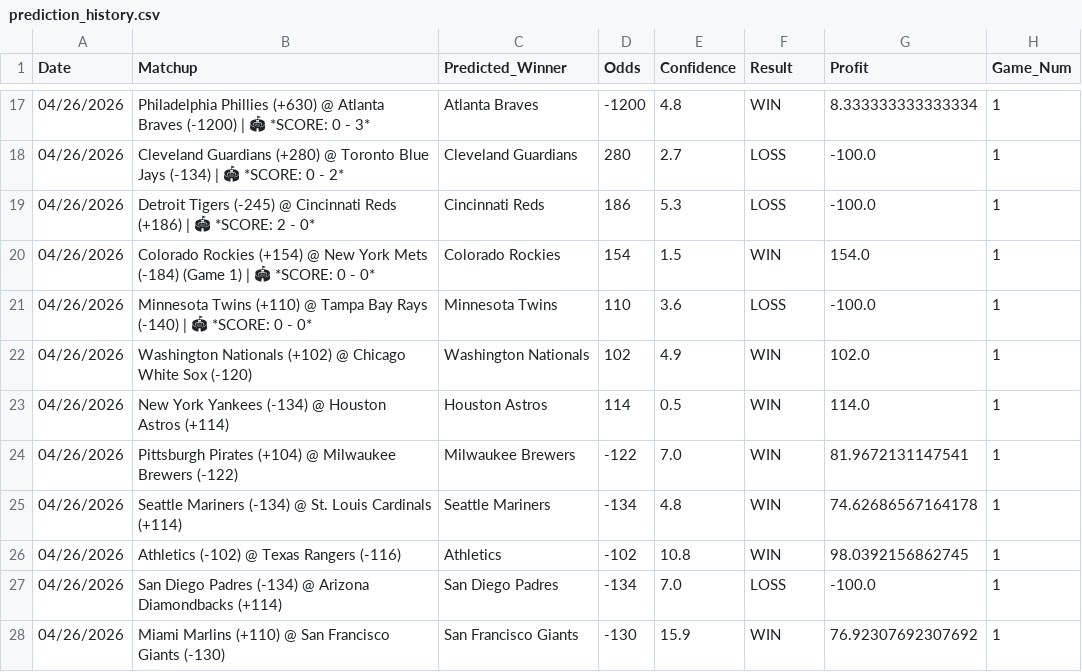
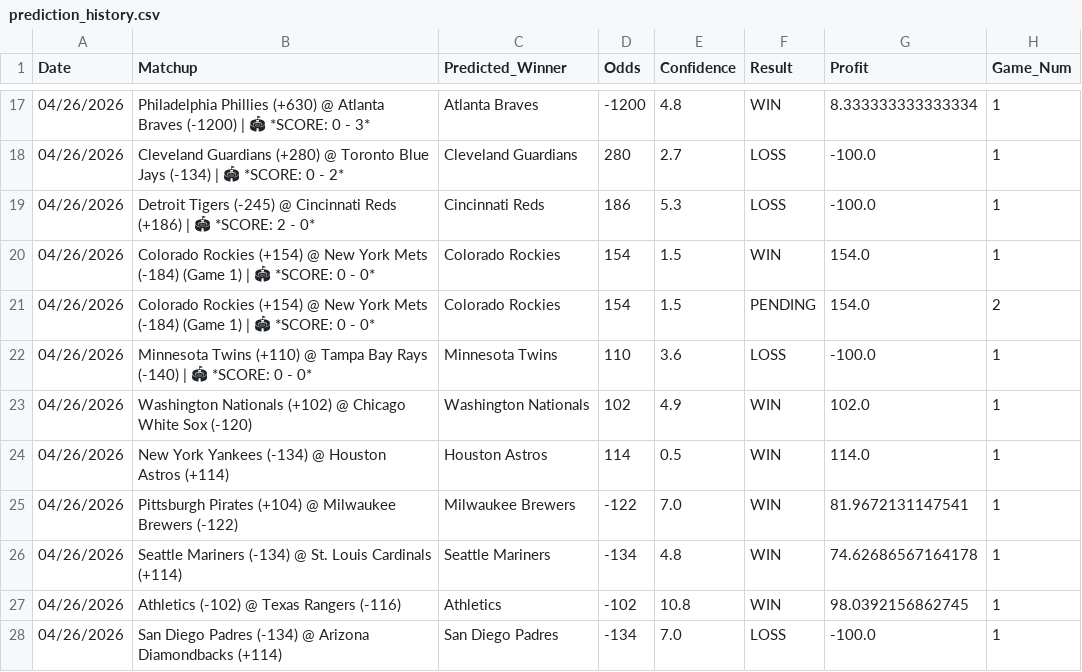
Before and after one commit to HHRUS90/mlb-edge-analyzer, a CSV file: prediction_history.csv, drawn as a sheet; only a part is shown, gaps mark what is left out; the shorter side is filled out with more unchanged rows.

Commit message:
Update prediction_history.csv

```diff
--- a/prediction_history.csv
+++ b/prediction_history.csv
@@ -20,2 +20,3 @@ Date,Matchup,Predicted_Winner,Odds,Confidence,Result,Profit,Game_Num
 04/26/2026,Colorado Rockies (+154) @ New York Mets (-184) (Game 1) | 🏟 *SCORE: 0 - 0*,Colorado Rockies,154,1.5,WIN,154.0,1
+04/26/2026,Colorado Rockies (+154) @ New York Mets (-184) (Game 1) | 🏟 *SCORE: 0 - 0*,Colorado Rockies,154,1.5,PENDING,154.0,2
 04/26/2026,Minnesota Twins (+110) @ Tampa Bay Rays (-140) | 🏟 *SCORE: 0 - 0*,Minnesota Twins,110,3.6,LOSS,-100.0,1
```
